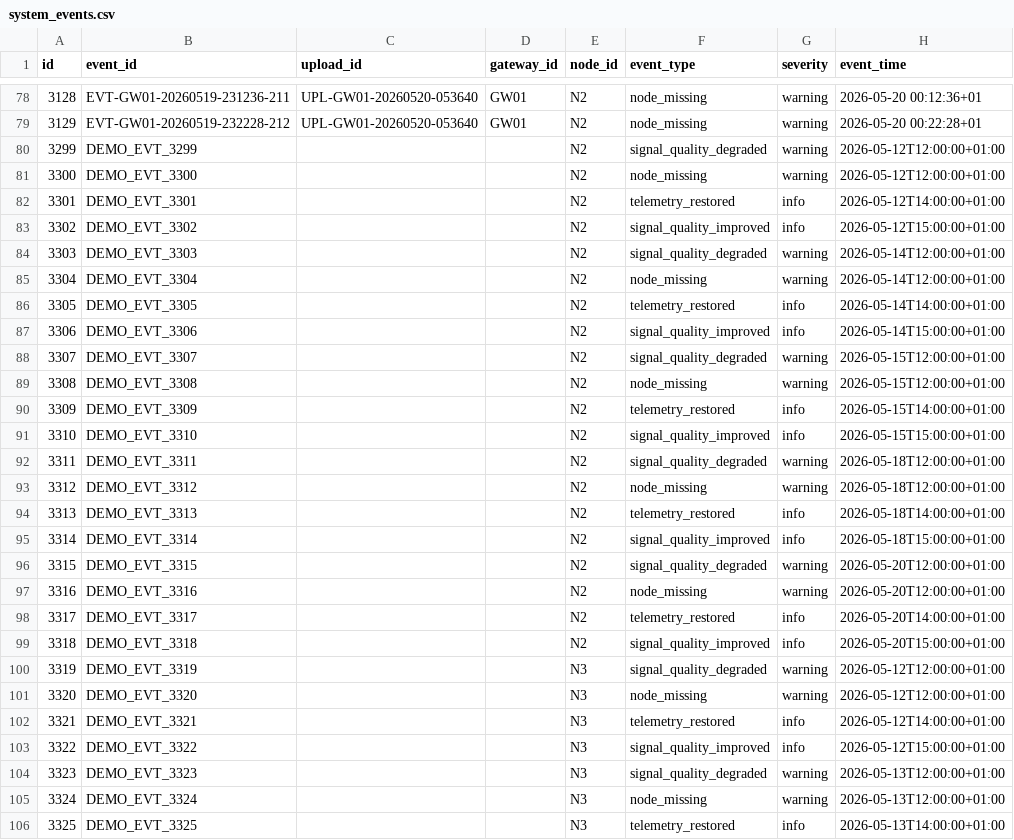
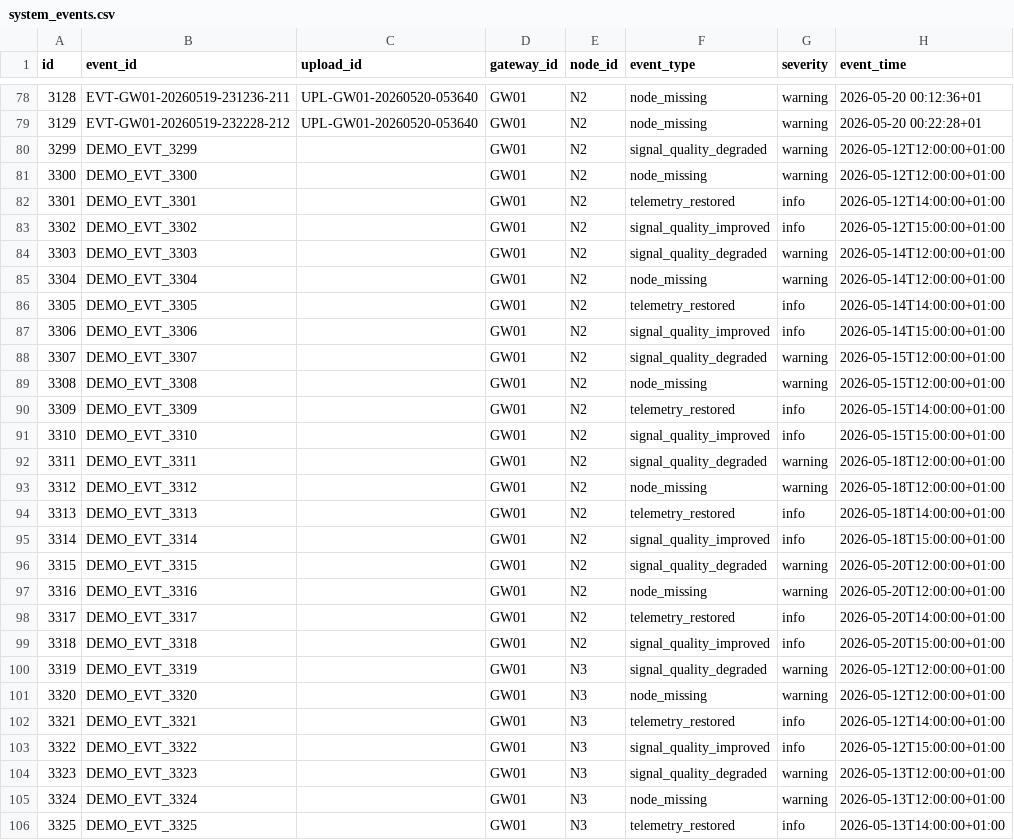
Before and after one commit to abdou-henna/agri-iot-backend, a CSV file: Csvdemo/system_events.csv, drawn as a sheet; only a part is shown, gaps mark what is left out; the diff covers the shown part only; the diff names each change by its address in the sheet, - before the commit and + after, or states it on an @@ line.

Commit message:
Refactor system_events.csv to include gateway_id for demo events and maintain consistency in event logging

```diff
--- a/Csvdemo/system_events.csv
+++ b/Csvdemo/system_events.csv
-D80:D106 (gateway_id): (empty)
+D80:D106 (gateway_id): GW01
```
Also changed, not shown: 25 edited cells elsewhere in this file, Csvdemo/agronomic_events.csv.
